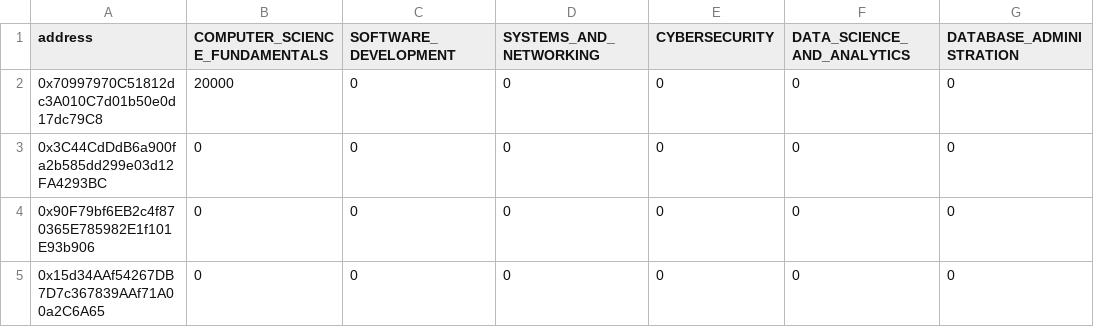
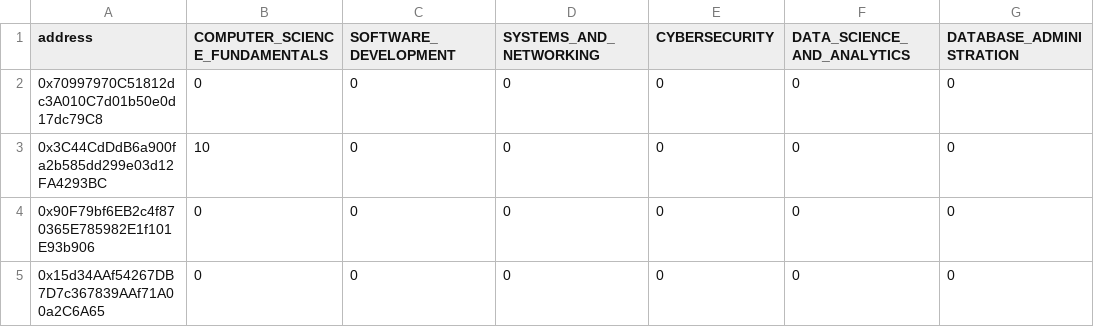
Before and after one commit to SkillChain-The-Reputation-System/skillchain, a CSV file: backend/scripts/reputation_adjustments.csv, drawn as a sheet; only a part is shown; the diff names each change by its address in the sheet, - before the commit and + after, or states it on an @@ line.

Commit message:
SC-25: feat: Remove usage of tiptap pro and edit the script to adjust reputation. A bug happen due to the change in contract address.

```diff
--- a/backend/scripts/reputation_adjustments.csv
+++ b/backend/scripts/reputation_adjustments.csv
-B2 (COMPUTER_SCIENCE_FUNDAMENTALS): 20000
+B2 (COMPUTER_SCIENCE_FUNDAMENTALS): 0
-B3 (COMPUTER_SCIENCE_FUNDAMENTALS): 0
+B3 (COMPUTER_SCIENCE_FUNDAMENTALS): 10
```
Also changed, not shown: 6 other files.
